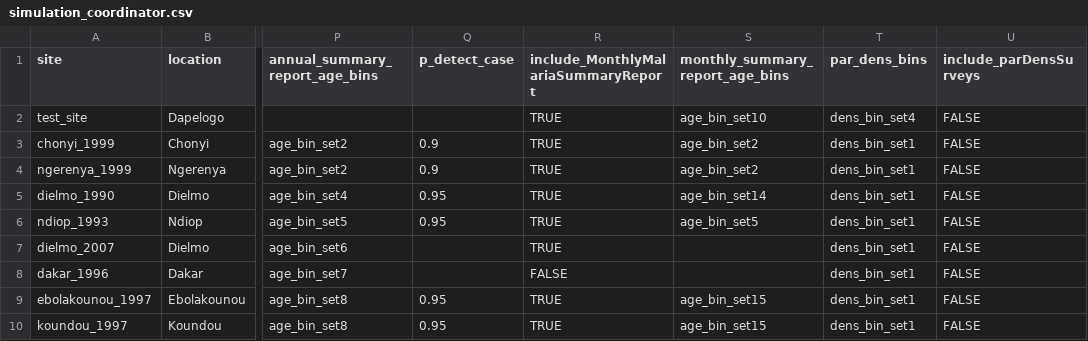
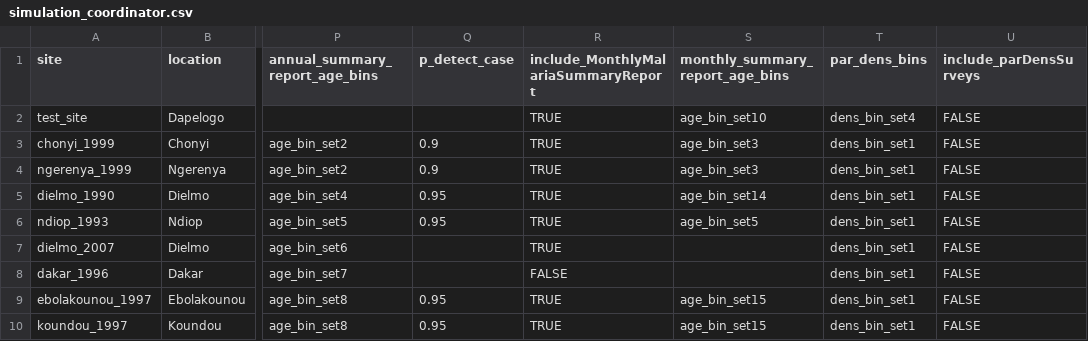
Before and after one commit to InstituteforDiseaseModeling/malaria-model_validation, a CSV file: simulation_inputs/simulation_coordinator.csv, drawn as a sheet; only a part is shown, gaps mark what is left out; the diff names each change by its address in the sheet, - before the commit and + after, or states it on an @@ line.

```diff
--- a/simulation_inputs/simulation_coordinator.csv
+++ b/simulation_inputs/simulation_coordinator.csv
-S3:S4 (monthly_summary_report_age_bins): age_bin_set2
+S3:S4 (monthly_summary_report_age_bins): age_bin_set3
```
Also changed, not shown: simulation_inputs/summary_report_age_bins/age_bin_sets.csv, 2 other files.
